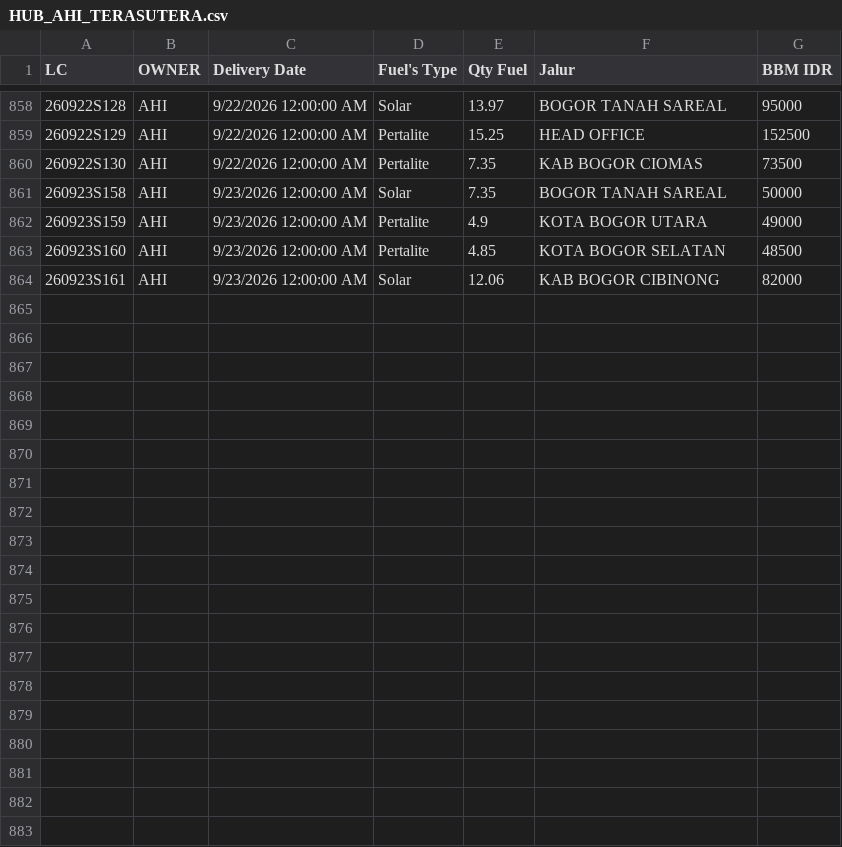
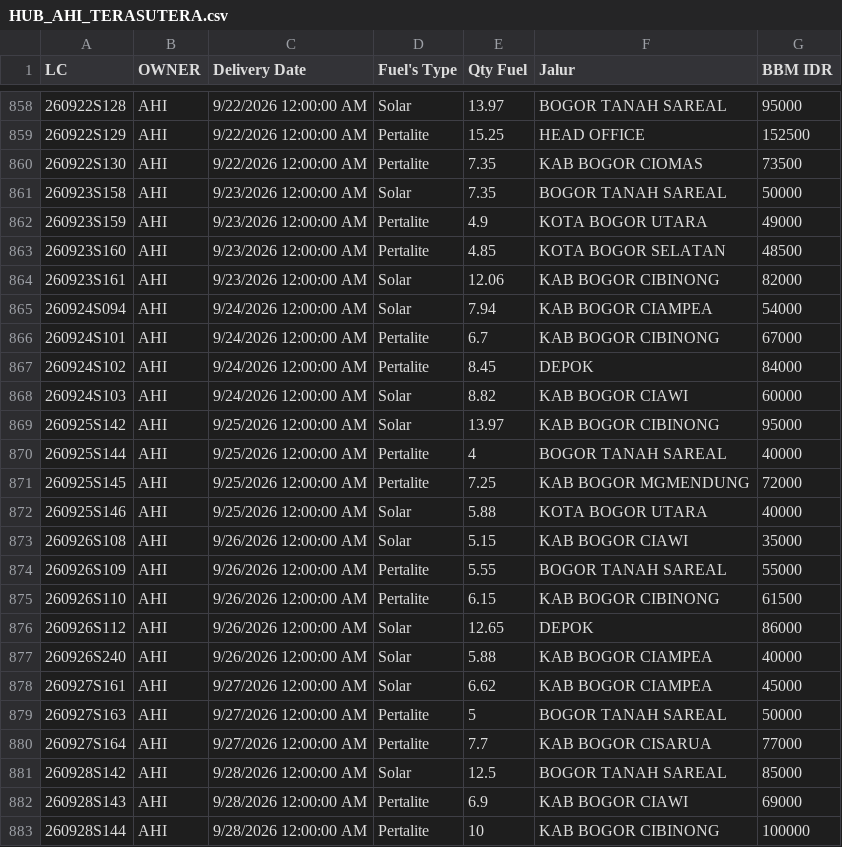
Before and after one commit to heylilyloops/Dashboard-Fuel-Usage-, a CSV file: data/HUB_AHI_TERASUTERA.csv, drawn as a sheet; only a part is shown, gaps mark what is left out; the diff covers the shown part only; the diff names each change by its address in the sheet, - before the commit and + after, or states it on an @@ line.

```diff
--- a/data/HUB_AHI_TERASUTERA.csv
+++ b/data/HUB_AHI_TERASUTERA.csv
+row 865: 260924S094 | AHI | 9/24/2026 12:00:00 AM | Solar | 7.94 | KAB BOGOR CIAMPEA | 54000
+row 866: 260924S101 | AHI | 9/24/2026 12:00:00 AM | Pertalite | 6.7 | KAB BOGOR CIBINONG | 67000
+row 867: 260924S102 | AHI | 9/24/2026 12:00:00 AM | Pertalite | 8.45 | DEPOK | 84000
+row 868: 260924S103 | AHI | 9/24/2026 12:00:00 AM | Solar | 8.82 | KAB BOGOR CIAWI | 60000
+row 869: 260925S142 | AHI | 9/25/2026 12:00:00 AM | Solar | 13.97 | KAB BOGOR CIBINONG | 95000
+row 870: 260925S144 | AHI | 9/25/2026 12:00:00 AM | Pertalite | 4 | BOGOR TANAH SAREAL | 40000
+row 871: 260925S145 | AHI | 9/25/2026 12:00:00 AM | Pertalite | 7.25 | KAB BOGOR MGMENDUNG | 72000
+row 872: 260925S146 | AHI | 9/25/2026 12:00:00 AM | Solar | 5.88 | KOTA BOGOR UTARA | 40000
+row 873: 260926S108 | AHI | 9/26/2026 12:00:00 AM | Solar | 5.15 | KAB BOGOR CIAWI | 35000
+row 874: 260926S109 | AHI | 9/26/2026 12:00:00 AM | Pertalite | 5.55 | BOGOR TANAH SAREAL | 55000
+row 875: 260926S110 | AHI | 9/26/2026 12:00:00 AM | Pertalite | 6.15 | KAB BOGOR CIBINONG | 61500
+row 876: 260926S112 | AHI | 9/26/2026 12:00:00 AM | Solar | 12.65 | DEPOK | 86000
+row 877: 260926S240 | AHI | 9/26/2026 12:00:00 AM | Solar | 5.88 | KAB BOGOR CIAMPEA | 40000
+row 878: 260927S161 | AHI | 9/27/2026 12:00:00 AM | Solar | 6.62 | KAB BOGOR CIAMPEA | 45000
+row 879: 260927S163 | AHI | 9/27/2026 12:00:00 AM | Pertalite | 5 | BOGOR TANAH SAREAL | 50000
+row 880: 260927S164 | AHI | 9/27/2026 12:00:00 AM | Pertalite | 7.7 | KAB BOGOR CISARUA | 77000
+row 881: 260928S142 | AHI | 9/28/2026 12:00:00 AM | Solar | 12.5 | BOGOR TANAH SAREAL | 85000
+row 882: 260928S143 | AHI | 9/28/2026 12:00:00 AM | Pertalite | 6.9 | KAB BOGOR CIAWI | 69000
+row 883: 260928S144 | AHI | 9/28/2026 12:00:00 AM | Pertalite | 10 | KAB BOGOR CIBINONG | 100000
```
Also changed, not shown: 9 added rows elsewhere in this file, data/HCI_CIKUPA.csv, data/HUB_AHI_AYB.csv, 29 other files.
